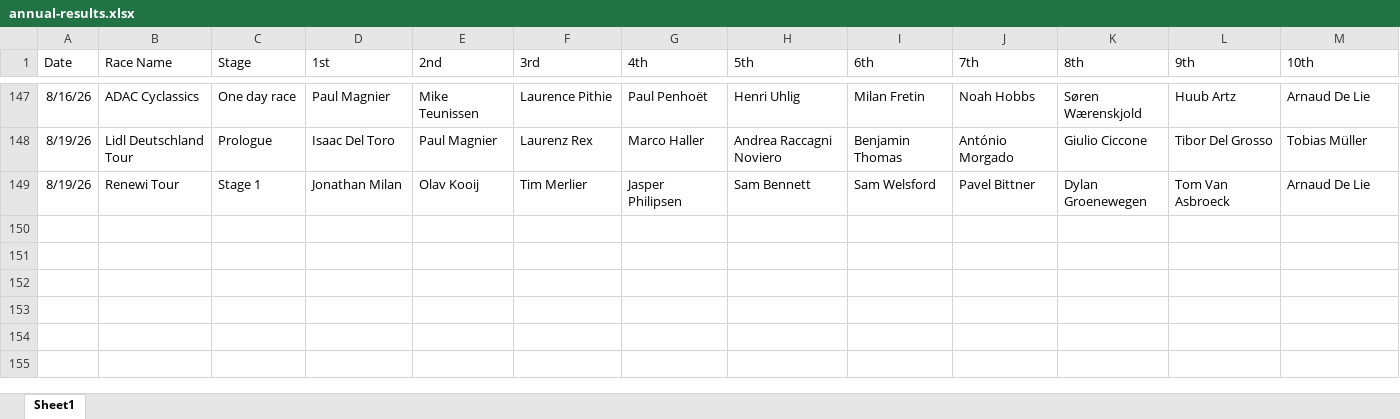
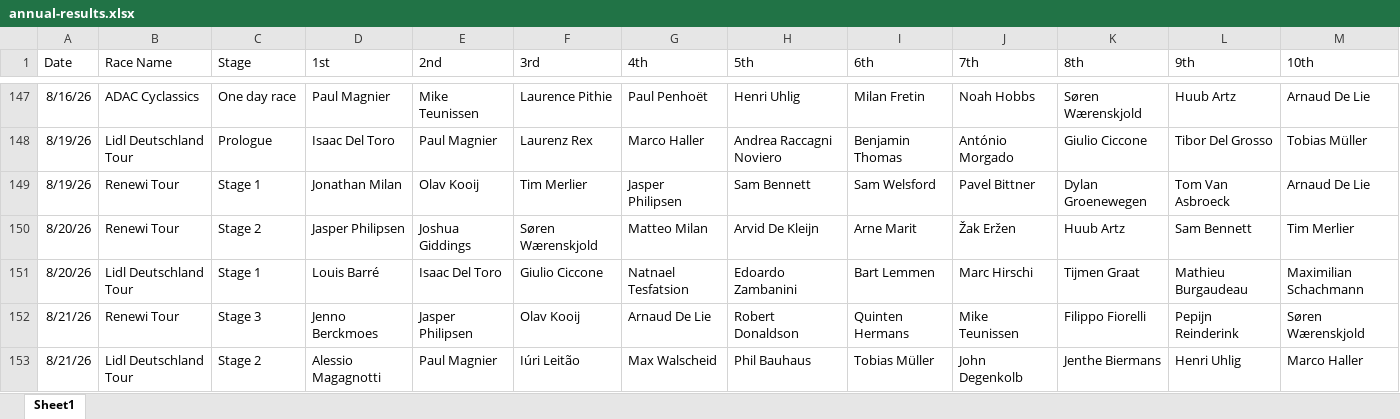
Before and after one commit to danpsh/2026-Fantasy-Cycling, an Excel workbook: annual-results.xlsx, sheet Sheet1, drawn as a sheet; only a part is shown, gaps mark what is left out; values as stored, in another font and other column widths than the file's, no borders; the diff names each change by its address in the sheet, - before the commit and + after, or states it on an @@ line.

Commit message:
Add files via upload

```diff
--- a/annual-results.xlsx (sheet Sheet1)
+++ b/annual-results.xlsx (sheet Sheet1)
+row 150: 8/20/26 | Renewi Tour | Stage 2 | Jasper Philipsen | Joshua Giddings | Søren Wærenskjold | Matteo Milan | Arvid De Kleijn | Arne Marit | Žak Eržen | Huub Artz | Sam Bennett | Tim Merlier
+row 151: 8/20/26 | Lidl Deutschland Tour | Stage 1 | Louis Barré | Isaac Del Toro | Giulio Ciccone | Natnael Tesfatsion | Edoardo Zambanini | Bart Lemmen | Marc Hirschi | Tijmen Graat | Mathieu Burgaudeau | Maximilian Schachmann
+row 152: 8/21/26 | Renewi Tour | Stage 3 | Jenno Berckmoes | Jasper Philipsen | Olav Kooij | Arnaud De Lie | Robert Donaldson | Quinten Hermans | Mike Teunissen | Filippo Fiorelli | Pepijn Reinderink | Søren Wærenskjold
+row 153: 8/21/26 | Lidl Deutschland Tour | Stage 2 | Alessio Magagnotti | Paul Magnier | Iúri Leitão | Max Walscheid | Phil Bauhaus | Tobias Müller | John Degenkolb | Jenthe Biermans | Henri Uhlig | Marco Haller
```
